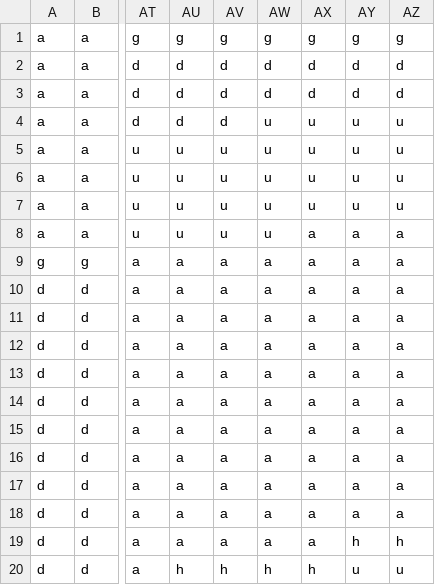
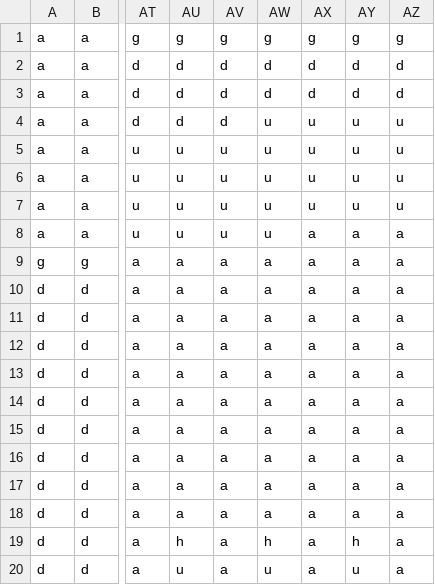
Before and after one commit to liamma06/SuperMario-Brawlstars, a CSV file: Map2.csv, drawn as a sheet; only a part is shown, gaps mark what is left out; the diff names each change by its address in the sheet, - before the commit and + after, or states it on an @@ line.

```diff
--- a/Map2.csv
+++ b/Map2.csv
-AU19: a
+AU19: h
-AW19: a
+AW19: h
-AZ19: h
+AZ19: a
-AU20: h
+AU20: u
-AV20: h
+AV20: a
-AW20: h
+AW20: u
-AX20: h
+AX20: a
-AZ20: u
+AZ20: a
```
Also changed, not shown: 1 other file.
